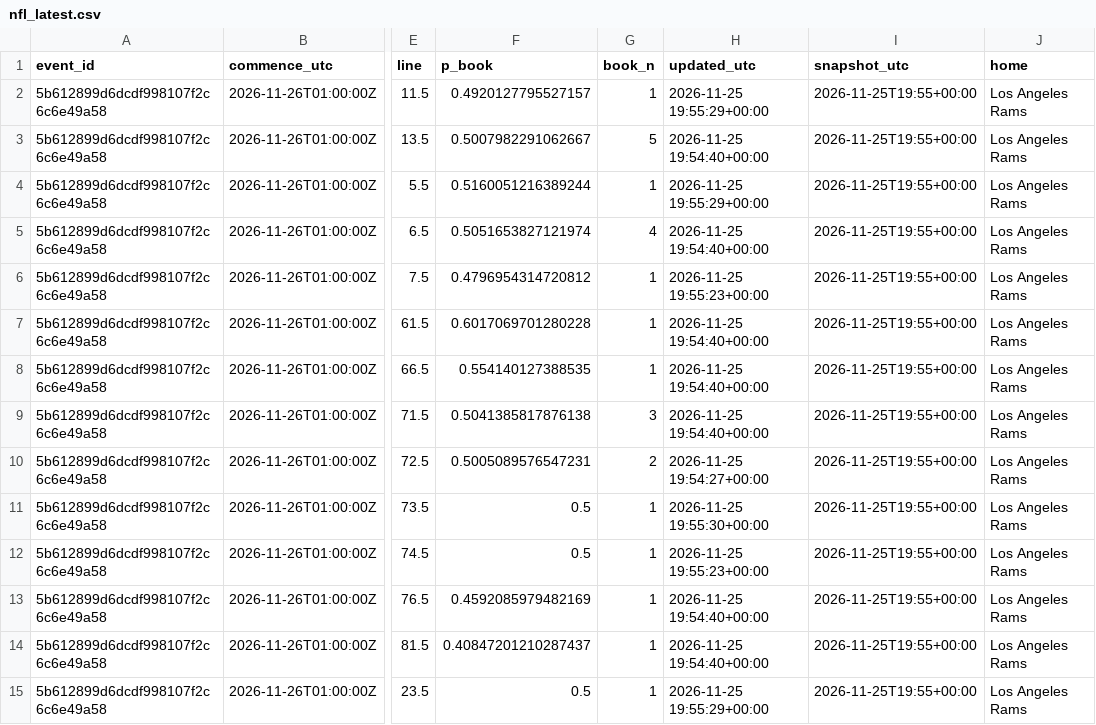
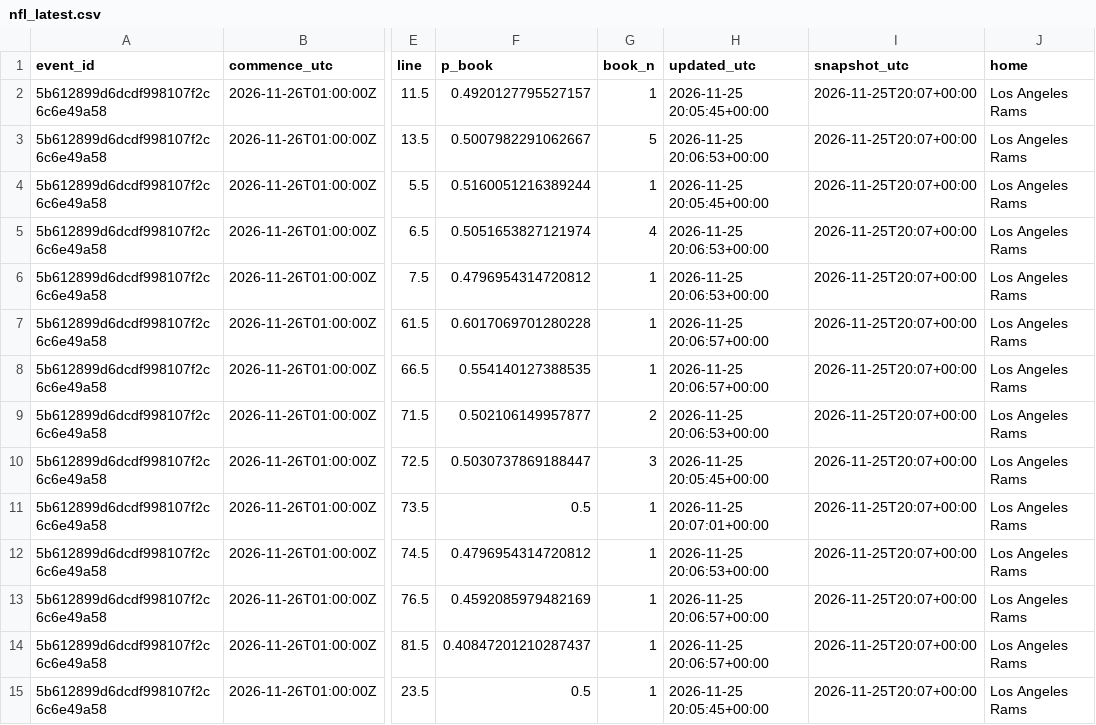
Before and after one commit to akilatrades/sports-market-maker, a CSV file: outputs/books/nfl_latest.csv, drawn as a sheet; only a part is shown, gaps mark what is left out; the diff covers the shown part only; the diff names each change by its address in the sheet, - before the commit and + after, or states it on an @@ line.

```diff
--- a/outputs/books/nfl_latest.csv
+++ b/outputs/books/nfl_latest.csv
-H2 (updated_utc): 2026-11-25 19:55:29+00:00
+H2 (updated_utc): 2026-11-25 20:05:45+00:00
-I2:I15 (snapshot_utc): 2026-11-25T19:55+00:00
+I2:I15 (snapshot_utc): 2026-11-25T20:07+00:00
-H3 (updated_utc): 2026-11-25 19:54:40+00:00
+H3 (updated_utc): 2026-11-25 20:06:53+00:00
-H4 (updated_utc): 2026-11-25 19:55:29+00:00
+H4 (updated_utc): 2026-11-25 20:05:45+00:00
-H5 (updated_utc): 2026-11-25 19:54:40+00:00
+H5 (updated_utc): 2026-11-25 20:06:53+00:00
-H6 (updated_utc): 2026-11-25 19:55:23+00:00
+H6 (updated_utc): 2026-11-25 20:06:53+00:00
-H7:H8 (updated_utc): 2026-11-25 19:54:40+00:00
+H7:H8 (updated_utc): 2026-11-25 20:06:57+00:00
-F9 (p_book): 0.5041385817876138
+F9 (p_book): 0.502106149957877
-G9 (book_n): 3
+G9 (book_n): 2
-H9 (updated_utc): 2026-11-25 19:54:40+00:00
+H9 (updated_utc): 2026-11-25 20:06:53+00:00
-F10 (p_book): 0.5005089576547231
+F10 (p_book): 0.5030737869188447
-G10 (book_n): 2
+G10 (book_n): 3
-H10 (updated_utc): 2026-11-25 19:54:27+00:00
+H10 (updated_utc): 2026-11-25 20:05:45+00:00
-H11 (updated_utc): 2026-11-25 19:55:30+00:00
+H11 (updated_utc): 2026-11-25 20:07:01+00:00
-F12 (p_book): 0.5
+F12 (p_book): 0.4796954314720812
-H12 (updated_utc): 2026-11-25 19:55:23+00:00
+H12 (updated_utc): 2026-11-25 20:06:53+00:00
-H13:H14 (updated_utc): 2026-11-25 19:54:40+00:00
+H13:H14 (updated_utc): 2026-11-25 20:06:57+00:00
-H15 (updated_utc): 2026-11-25 19:55:29+00:00
+H15 (updated_utc): 2026-11-25 20:05:45+00:00
```
Also changed, not shown: 93 edited cells elsewhere in this file, 3 other files.
